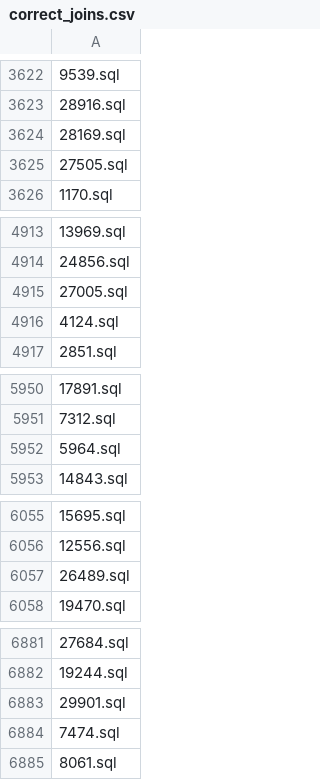
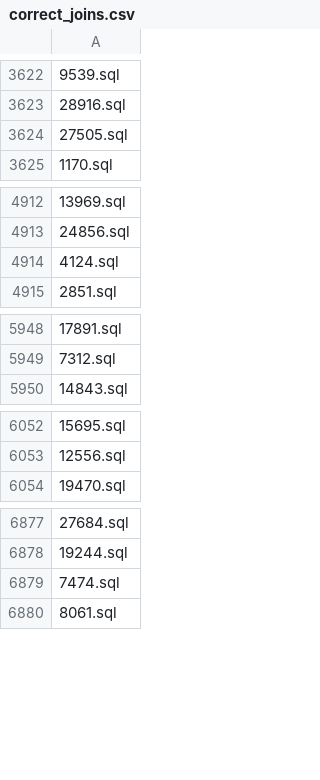
Before and after one commit to SQL-Storm/SQLStorm, a CSV file: v1.0/stackoverflow/correct_joins.csv, drawn as a sheet; only a part is shown, gaps mark what is left out; the diff covers the shown part only; the diff names each change by its address in the sheet, - before the commit and + after, or states it on an @@ line.

```diff
--- a/v1.0/stackoverflow/correct_joins.csv
+++ b/v1.0/stackoverflow/correct_joins.csv
-row 3624: 28169.sql
-row 4915: 27005.sql
-row 5952: 5964.sql
-row 6057: 26489.sql
-row 6883: 29901.sql
```
Also changed, not shown: 3 removed rows elsewhere in this file, v1.0/stackoverflow/incorrect_joins.csv, 40 other files.
